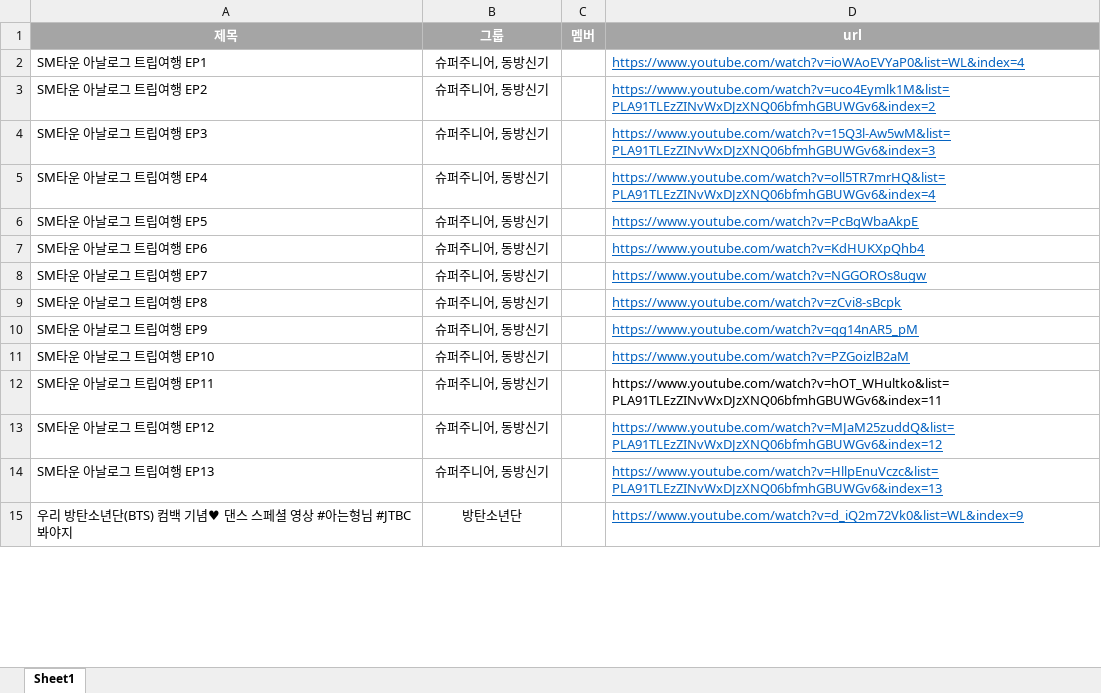
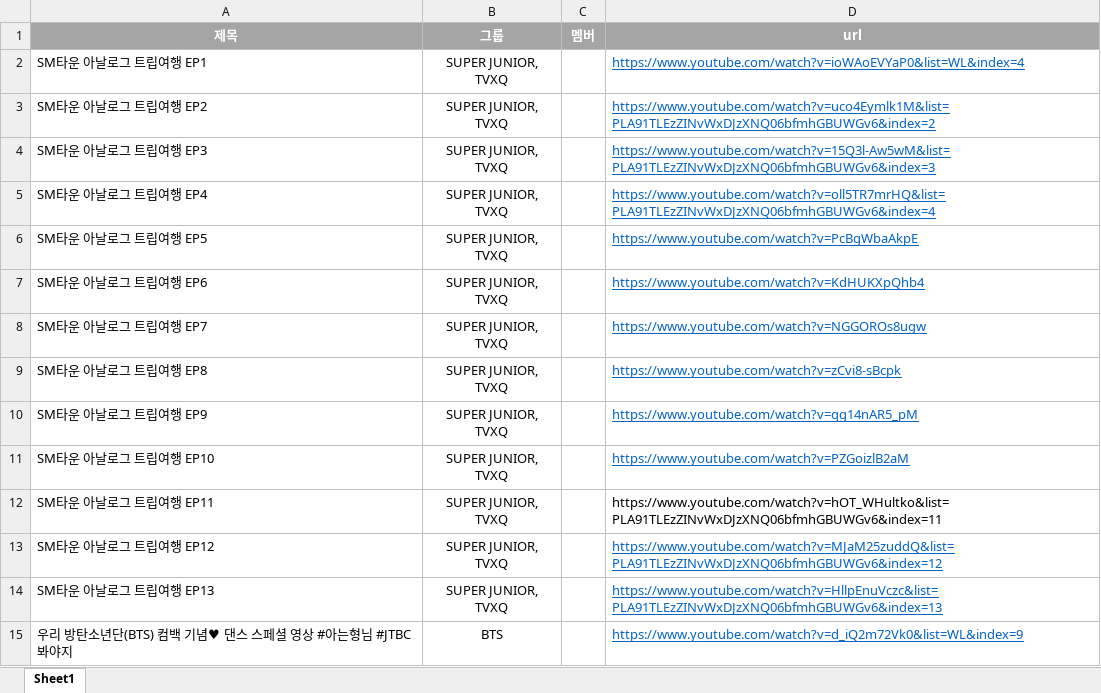
Before and after one commit to worldforest/KOKOA, an Excel workbook: data/Subs_SK_1027.xlsx, sheet Sheet1, drawn as a sheet; only a part is shown; values as stored, in another font and other column widths than the file's, no borders; the diff covers the shown part only; the diff names each change by its address in the sheet, - before the commit and + after, or states it on an @@ line.

```diff
--- a/data/Subs_SK_1027.xlsx (sheet Sheet1)
+++ b/data/Subs_SK_1027.xlsx (sheet Sheet1)
-B2:B14 (그룹): 슈퍼주니어, 동방신기
+B2:B14 (그룹): SUPER JUNIOR, TVXQ
-B15 (그룹): 방탄소년단
+B15 (그룹): BTS
```
Also changed, not shown: 23 edited cells elsewhere in this sheet, 2 other files.
